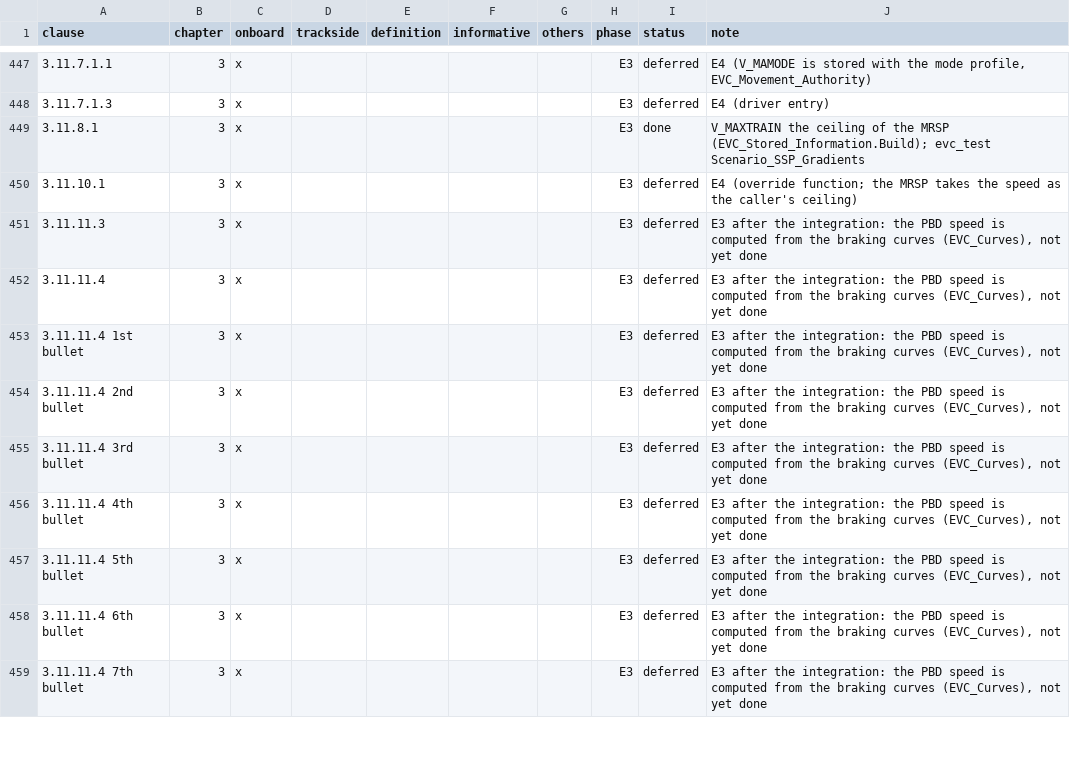
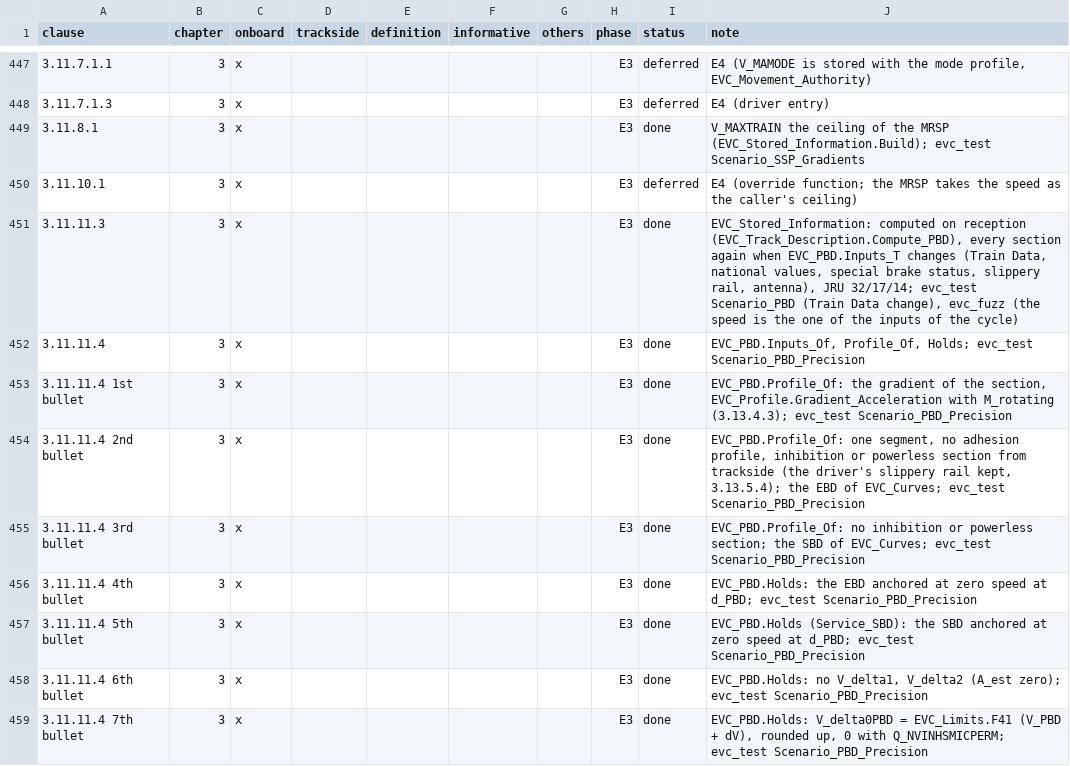
Before and after one commit to milanredele/etcs-dmi, a CSV file: doc/TRACE-SUBSET-026.csv, drawn as a sheet; only a part is shown, gaps mark what is left out; the diff covers the shown part only.

```diff
--- a/doc/TRACE-SUBSET-026.csv
+++ b/doc/TRACE-SUBSET-026.csv
@@ -450,10 +450,10 @@ clause,chapter,onboard,trackside,definition,informative,others,phase,status,note
 3.11.10.1,3,x,,,,,E3,deferred,E4 (override function; the MRSP takes the speed as the caller's ceiling)
-3.11.11.3,3,x,,,,,E3,deferred,"E3 after the integration: the PBD speed is computed from the braking curves (EVC_Curves), not yet done"
-3.11.11.4,3,x,,,,,E3,deferred,"E3 after the integration: the PBD speed is computed from the braking curves (EVC_Curves), not yet done"
-3.11.11.4 1st bullet,3,x,,,,,E3,deferred,"E3 after the integration: the PBD speed is computed from the braking curves (EVC_Curves), not yet done"
-3.11.11.4 2nd bullet,3,x,,,,,E3,deferred,"E3 after the integration: the PBD speed is computed from the braking curves (EVC_Curves), not yet done"
-3.11.11.4 3rd bullet,3,x,,,,,E3,deferred,"E3 after the integration: the PBD speed is computed from the braking curves (EVC_Curves), not yet done"
-3.11.11.4 4th bullet,3,x,,,,,E3,deferred,"E3 after the integration: the PBD speed is computed from the braking curves (EVC_Curves), not yet done"
-3.11.11.4 5th bullet,3,x,,,,,E3,deferred,"E3 after the integration: the PBD speed is computed from the braking curves (EVC_Curves), not yet done"
-3.11.11.4 6th bullet,3,x,,,,,E3,deferred,"E3 after the integration: the PBD speed is computed from the braking curves (EVC_Curves), not yet done"
-3.11.11.4 7th bullet,3,x,,,,,E3,deferred,"E3 after the integration: the PBD speed is computed from the braking curves (EVC_Curves), not yet done"
+3.11.11.3,3,x,,,,,E3,done,"EVC_Stored_Information: computed on reception (EVC_Track_Description.Compute_PBD), every section again when EVC_PBD.Inputs_T changes (Train Data, national values, special brake status, slippery rail, antenna), JRU 32/17/14; evc_test Scenario_PBD (Train Data change), evc_fuzz (the speed is the one of the inputs of the cycle)"
+3.11.11.4,3,x,,,,,E3,done,"EVC_PBD.Inputs_Of, Profile_Of, Holds; evc_test Scenario_PBD_Precision"
+3.11.11.4 1st bullet,3,x,,,,,E3,done,"EVC_PBD.Profile_Of: the gradient of the section, EVC_Profile.Gradient_Acceleration with M_rotating (3.13.4.3); evc_test Scenario_PBD_Precision"
+3.11.11.4 2nd bullet,3,x,,,,,E3,done,"EVC_PBD.Profile_Of: one segment, no adhesion profile, inhibition or powerless section from trackside (the driver's slippery rail kept, 3.13.5.4); the EBD of EVC_Curves; evc_test Scenario_PBD_Precision"
+3.11.11.4 3rd bullet,3,x,,,,,E3,done,EVC_PBD.Profile_Of: no inhibition or powerless section; the SBD of EVC_Curves; evc_test Scenario_PBD_Precision
+3.11.11.4 4th bullet,3,x,,,,,E3,done,EVC_PBD.Holds: the EBD anchored at zero speed at d_PBD; evc_test Scenario_PBD_Precision
+3.11.11.4 5th bullet,3,x,,,,,E3,done,EVC_PBD.Holds (Service_SBD): the SBD anchored at zero speed at d_PBD; evc_test Scenario_PBD_Precision
+3.11.11.4 6th bullet,3,x,,,,,E3,done,"EVC_PBD.Holds: no V_delta1, V_delta2 (A_est zero); evc_test Scenario_PBD_Precision"
+3.11.11.4 7th bullet,3,x,,,,,E3,done,"EVC_PBD.Holds: V_delta0PBD = EVC_Limits.F41 (V_PBD + dV), rounded up, 0 with Q_NVINHSMICPERM; evc_test Scenario_PBD_Precision"
```
Also changed, not shown: 31 edited cells elsewhere in this file.
